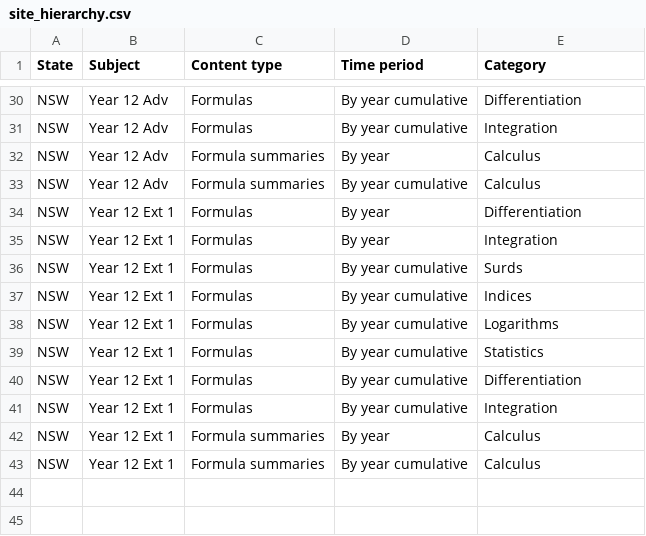
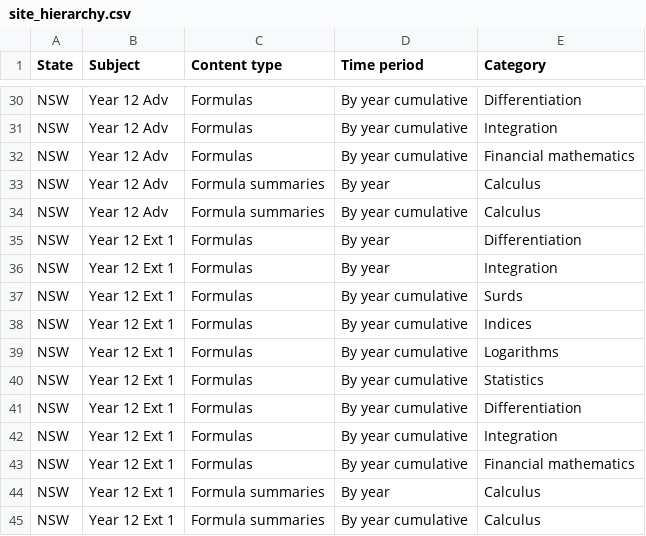
Before and after one commit to charl-potgieter/AustralianSchoolMaths, a CSV file: WebsiteCreator/site_hierarchy.csv, drawn as a sheet; only a part is shown, gaps mark what is left out; the diff names each change by its address in the sheet, - before the commit and + after, or states it on an @@ line.

Commit message:
formulas_to_class wip 29 add cumulative formulas

```diff
--- a/WebsiteCreator/site_hierarchy.csv
+++ b/WebsiteCreator/site_hierarchy.csv
+row 32: NSW | Year 12 Adv | Formulas | By year cumulative | Financial mathematics
+row 43: NSW | Year 12 Ext 1 | Formulas | By year cumulative | Financial mathematics
```
Also changed, not shown: 34 other files.
